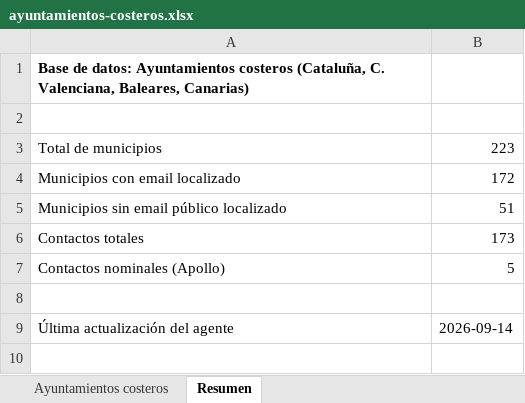
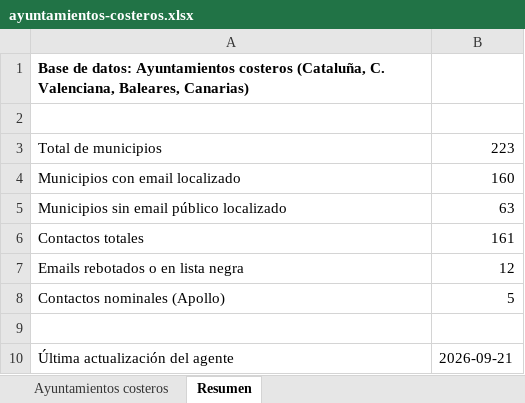
Before and after one commit to GravityWaveai/Estrategia-Mobiliario, an Excel workbook: data/ayuntamientos-costeros.xlsx, sheet Resumen, drawn as a sheet; values as stored, in another font and other column widths than the file's, no borders; addresses are those after the commit; the diff names each change by its address in the sheet, - before the commit and + after, or states it on an @@ line.

```diff
--- a/data/ayuntamientos-costeros.xlsx (sheet Resumen)
+++ b/data/ayuntamientos-costeros.xlsx (sheet Resumen)
-B4: 172
+B4: 160
-B5: 51
+B5: 63
-B6: 173
+B6: 161
+row 7: Emails rebotados o en lista negra | 12
-B10: 2026-09-14
+B10: 2026-09-21
```
Also changed, not shown: sheet Ayuntamientos costeros, 2 other files.
